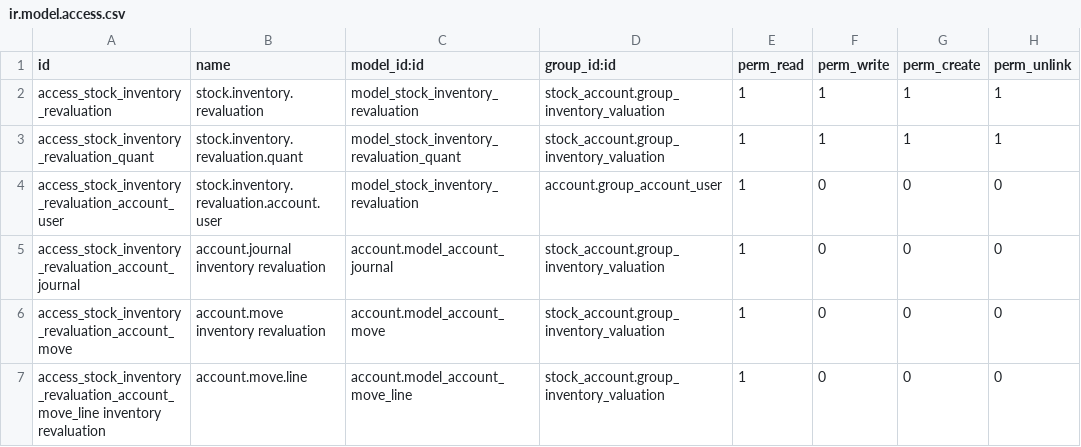
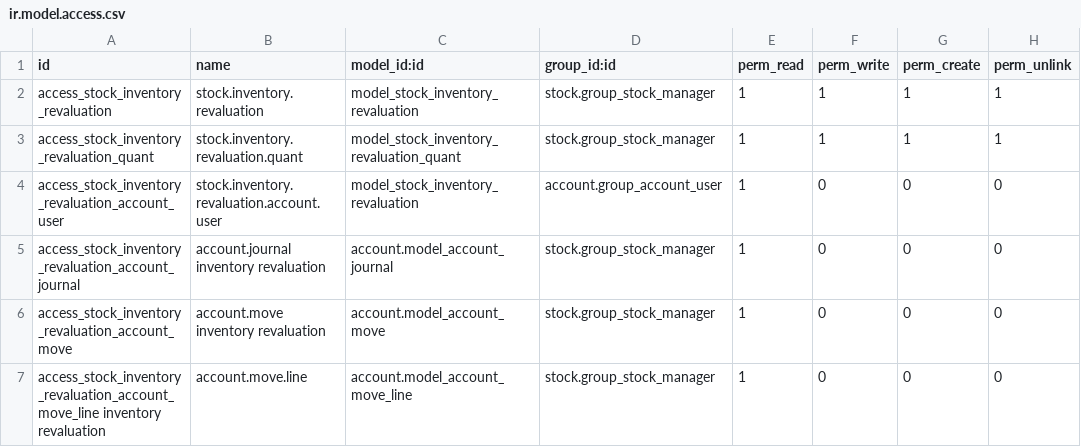
Before and after one commit to Eficent/stock-logistics-warehouse, a CSV file: stock_inventory_revaluation/security/ir.model.access.csv, drawn as a sheet.

Commit message:
[MIG]stock_inventory_revaluation to v11

```diff
--- a/stock_inventory_revaluation/security/ir.model.access.csv
+++ b/stock_inventory_revaluation/security/ir.model.access.csv
@@ -1,7 +1,7 @@
 id,name,model_id:id,group_id:id,perm_read,perm_write,perm_create,perm_unlink
-access_stock_inventory_revaluation,stock.inventory.revaluation,model_stock_inventory_revaluation,stock_account.group_inventory_valuation,1,1,1,1
-access_stock_inventory_revaluation_quant,stock.inventory.revaluation.quant,model_stock_inventory_revaluation_quant,stock_account.group_inventory_valuation,1,1,1,1
+access_stock_inventory_revaluation,stock.inventory.revaluation,model_stock_inventory_revaluation,stock.group_stock_manager,1,1,1,1
+access_stock_inventory_revaluation_quant,stock.inventory.revaluation.quant,model_stock_inventory_revaluation_quant,stock.group_stock_manager,1,1,1,1
 access_stock_inventory_revaluation_account_user,stock.inventory.revaluation.account.user,model_stock_inventory_revaluation,account.group_account_user,1,0,0,0
-access_stock_inventory_revaluation_account_journal,account.journal inventory revaluation,account.model_account_journal,stock_account.group_inventory_valuation,1,0,0,0
-access_stock_inventory_revaluation_account_move,account.move inventory revaluation,account.model_account_move,stock_account.group_inventory_valuation,1,0,0,0
-access_stock_inventory_revaluation_account_move_line inventory revaluation,account.move.line,account.model_account_move_line,stock_account.group_inventory_valuation,1,0,0,0
+access_stock_inventory_revaluation_account_journal,account.journal inventory revaluation,account.model_account_journal,stock.group_stock_manager,1,0,0,0
+access_stock_inventory_revaluation_account_move,account.move inventory revaluation,account.model_account_move,stock.group_stock_manager,1,0,0,0
+access_stock_inventory_revaluation_account_move_line inventory revaluation,account.move.line,account.model_account_move_line,stock.group_stock_manager,1,0,0,0
```
Also changed, not shown: 10 other files.
